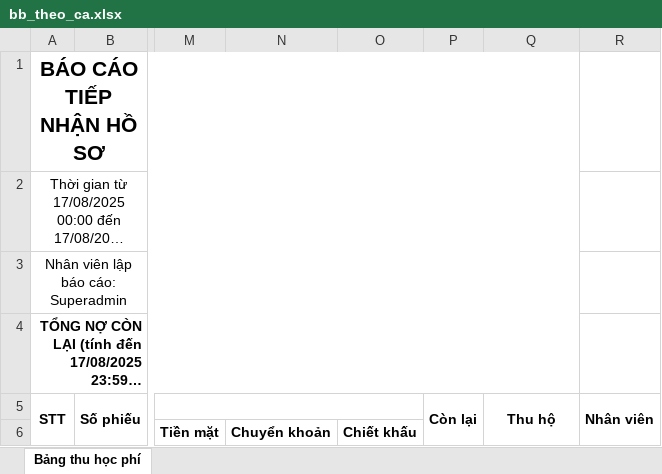
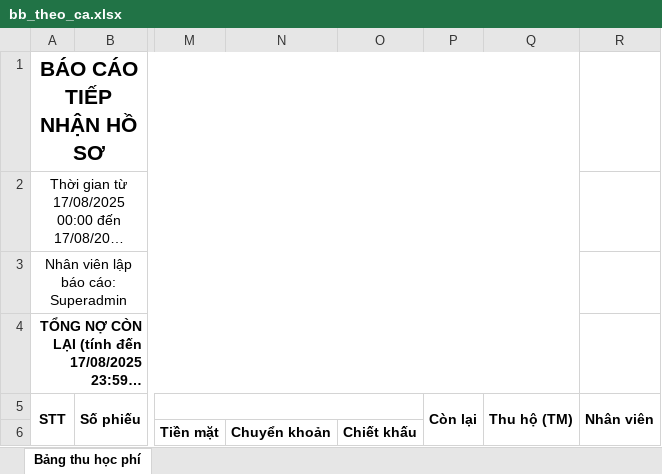
Before and after one commit to tyan-nguyen/pmdaotao, an Excel workbook: templates/bb_theo_ca.xlsx, sheet Bảng thu học phí, drawn as a sheet; only a part is shown, gaps mark what is left out; long unchanged cells end in …; values as stored, in another font and other column widths than the file's, no borders; the diff names each change by its address in the sheet, - before the commit and + after, or states it on an @@ line.

```diff
--- a/templates/bb_theo_ca.xlsx (sheet Bảng thu học phí)
+++ b/templates/bb_theo_ca.xlsx (sheet Bảng thu học phí)
-Q5: Thu hộ
+Q5: Thu hộ (TM)
```
Also changed, not shown: 3 other files.
